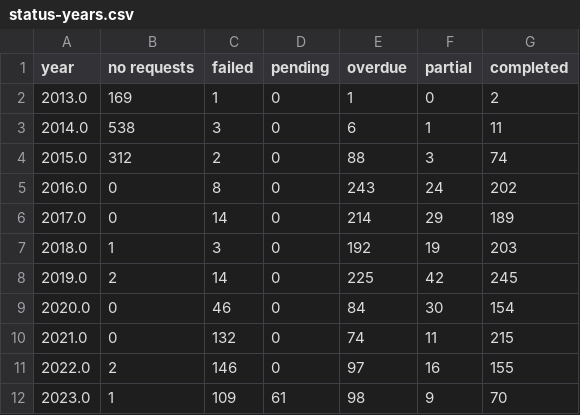
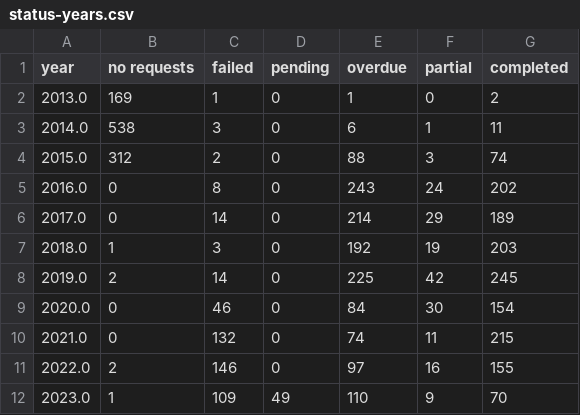
Before and after one commit to Mr-Helpful/preventable-deaths-scraper, a CSV file: src/analyse/counts/data/sent/status-years.csv, drawn as a sheet.

```diff
--- a/src/analyse/counts/data/sent/status-years.csv
+++ b/src/analyse/counts/data/sent/status-years.csv
@@ -11,2 +11,2 @@ year,no requests,failed,pending,overdue,partial,completed
 2022.0,2,146,0,97,16,155
-2023.0,1,109,61,98,9,70
+2023.0,1,109,49,110,9,70
```
Also changed, not shown: src/analyse/counts/data/name/area-counts.csv, src/analyse/counts/data/sent/sent-types-years.csv, 9 other files.
